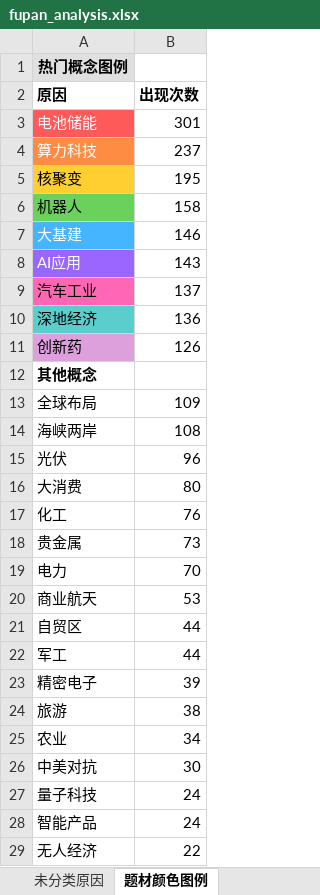
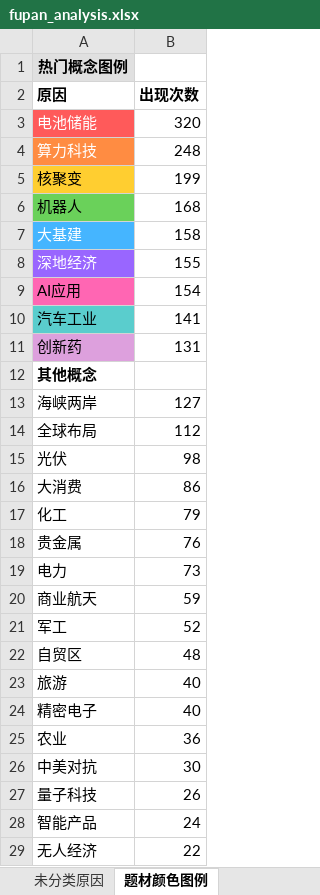
Before and after one commit to KealLiang/HardTrading, an Excel workbook: excel/fupan_analysis.xlsx, sheet 题材颜色图例, drawn as a sheet; only a part is shown; values as stored, in another font and other column widths than the file's, no borders; removed rows and columns are numbered as before the commit, all else as after; the diff covers the shown part only; the diff names each change by its address in the sheet, - before the commit and + after, or states it on an @@ line.

```diff
--- a/excel/fupan_analysis.xlsx (sheet 题材颜色图例)
+++ b/excel/fupan_analysis.xlsx (sheet 题材颜色图例)
-B3 (出现次数): 301
+B3 (出现次数): 320
-B4 (出现次数): 237
+B4 (出现次数): 248
-B5 (出现次数): 195
+B5 (出现次数): 199
-B6 (出现次数): 158
+B6 (出现次数): 168
-B7 (出现次数): 146
+B7 (出现次数): 158
+row 8: 深地经济 | 155
@@ A9 fill: #9966FF → #FF66B3, text colour: #FFFFFF → black @@
-B9 (出现次数): 143
+B9 (出现次数): 154
-A10 fill: #FF66B3
+A10 fill: #5ACDCD
-B10 (出现次数): 137
+B10 (出现次数): 141
-row 10: 深地经济 | 136
-B11 (出现次数): 126
+B11 (出现次数): 131
-row 13: 全球布局 | 109
-B13 (出现次数): 108
+B13 (出现次数): 127
+row 14: 全球布局 | 112
-B15 (出现次数): 96
+B15 (出现次数): 98
-B16 (出现次数): 80
+B16 (出现次数): 86
-B17 (出现次数): 76
+B17 (出现次数): 79
-B18 (出现次数): 73
+B18 (出现次数): 76
-B19 (出现次数): 70
+B19 (出现次数): 73
-B20 (出现次数): 53
+B20 (出现次数): 59
-row 21: 自贸区 | 44
-B21 (出现次数): 44
+B21 (出现次数): 52
-row 23: 精密电子 | 39
+row 22: 自贸区 | 48
-B23 (出现次数): 38
+B23 (出现次数): 40
+row 24: 精密电子 | 40
-B25 (出现次数): 34
+B25 (出现次数): 36
-B27 (出现次数): 24
+B27 (出现次数): 26
```
Also changed, not shown: 3 edited cells elsewhere in this sheet, sheet 未分类原因, sheet 涨停分析, excel/fupan_stocks_non_main.xlsx, excel/market_analysis.xlsx, 4 other files.
